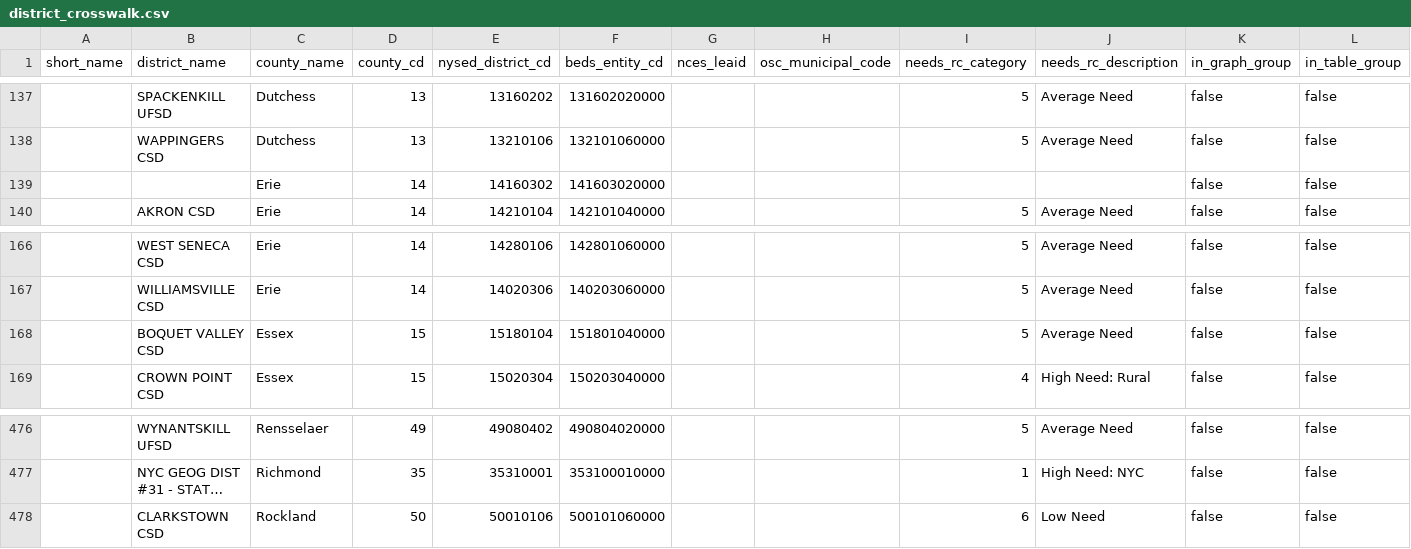
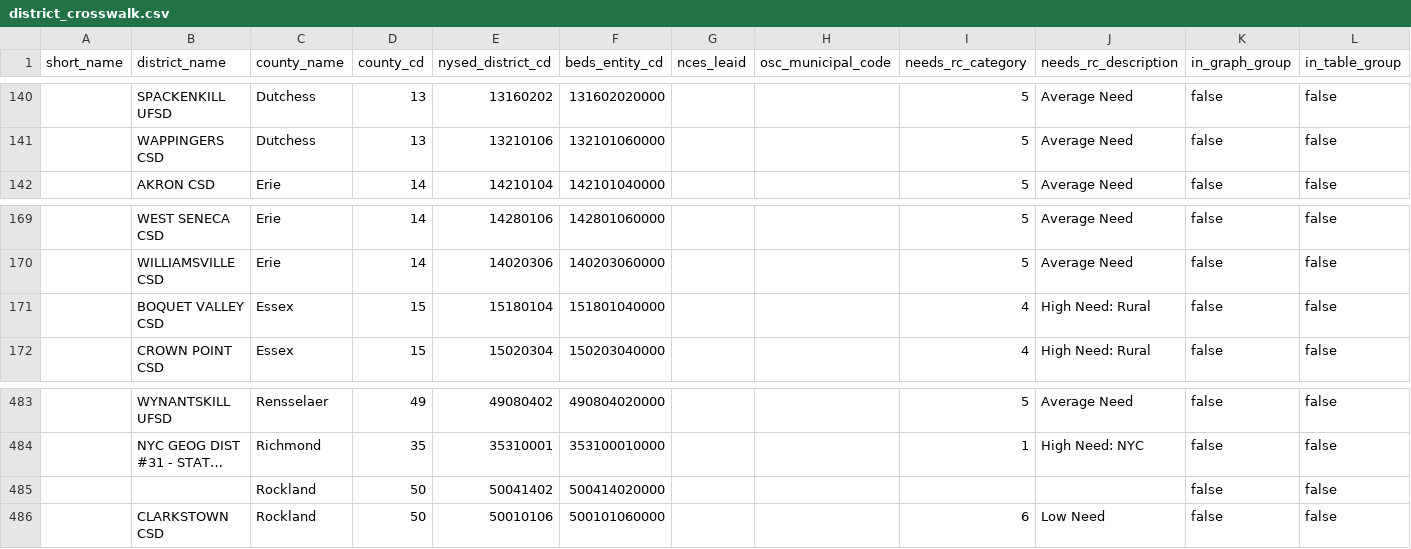
Before and after one commit to donboyd5/ccs, a CSV file: data/crosswalks/district_crosswalk.csv, drawn as a sheet; only a part is shown, gaps mark what is left out; long unchanged cells end in …; removed rows and columns are numbered as before the commit, all else as after; the diff covers the shown part only; the diff names each change by its address in the sheet, - before the commit and + after, or states it on an @@ line.

```diff
--- a/data/crosswalks/district_crosswalk.csv
+++ b/data/crosswalks/district_crosswalk.csv
-row 139:  |  | Erie | 14 | 14160302 | 141603020000 |  |  |  |  | false | false
-I171 (needs_rc_category): 5
+I171 (needs_rc_category): 4
-J171 (needs_rc_description): Average Need
+J171 (needs_rc_description): High Need: Rural
+row 485:  |  | Rockland | 50 | 50041402 | 500414020000 |  |  |  |  | false | false
```
Also changed, not shown: 11 added rows and 1 removed row elsewhere in this file, data/crosswalks/osc_rpt_district_crosswalk.csv, 3 other files.
